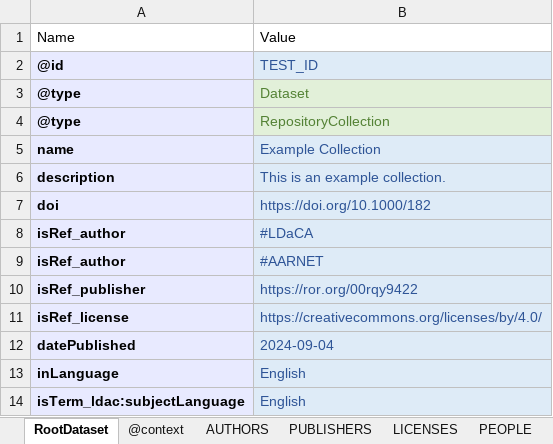
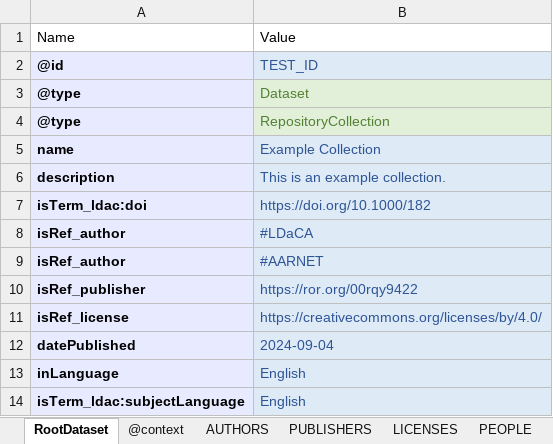
Before and after one commit to Language-Research-Technology/ro-crate-excel, an Excel workbook: test_data/additional-rootdataset/ro-crate-metadata-RootDataset_isRef.xlsx, sheet RootDataset, drawn as a sheet; values as stored, in another font and other column widths than the file's, no borders; the diff names each change by its address in the sheet, - before the commit and + after, or states it on an @@ line.

Commit message:
using addTermDefinition

```diff
--- a/test_data/additional-rootdataset/ro-crate-metadata-RootDataset_isRef.xlsx (sheet RootDataset)
+++ b/test_data/additional-rootdataset/ro-crate-metadata-RootDataset_isRef.xlsx (sheet RootDataset)
-A7: doi
+A7: isTerm_ldac:doi
```
Also changed, not shown: 4 other files.
